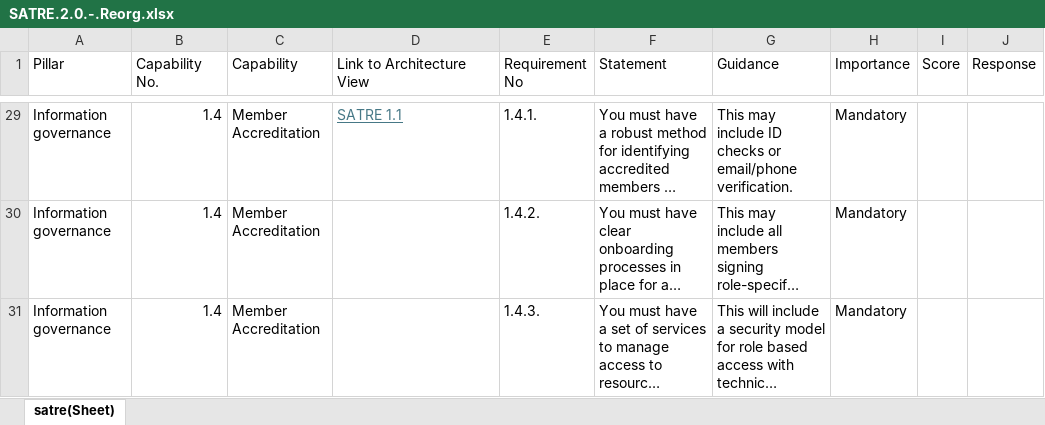
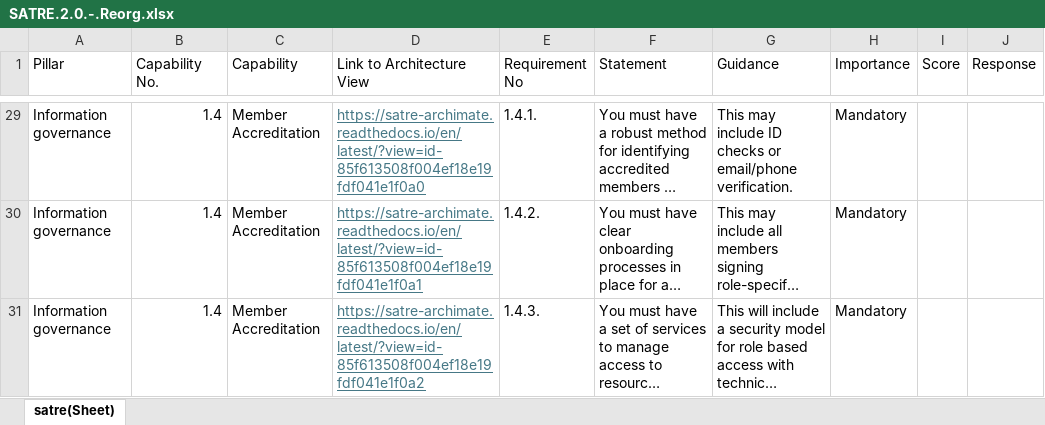
Before and after one commit to sa-tre/satre-specification, an Excel workbook: docs/source/spec/SATRE.2.0.-.Reorg.xlsx, sheet satre(Sheet), drawn as a sheet; only a part is shown, gaps mark what is left out; long unchanged cells end in …; values as stored, in another font and other column widths than the file's, no borders; the diff covers the shown part only; the diff names each change by its address in the sheet, - before the commit and + after, or states it on an @@ line.

```diff
--- a/docs/source/spec/SATRE.2.0.-.Reorg.xlsx (sheet satre(Sheet))
+++ b/docs/source/spec/SATRE.2.0.-.Reorg.xlsx (sheet satre(Sheet))
-D29 (Link to Architecture View): SATRE 1.1
+D29 (Link to Architecture View): https://satre-archimate.readthedocs.io/en/latest/?view=id-85f613508f004ef18e19fdf041e1f0a0
-D30 (Link to Architecture View): (empty)
+D30 (Link to Architecture View): https://satre-archimate.readthedocs.io/en/latest/?view=id-85f613508f004ef18e19fdf041e1f0a1
-D31 (Link to Architecture View): (empty)
+D31 (Link to Architecture View): https://satre-archimate.readthedocs.io/en/latest/?view=id-85f613508f004ef18e19fdf041e1f0a2
```
Also changed, not shown: other rows of this sheet, 7 other files.
